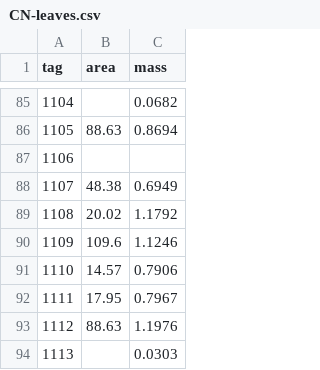
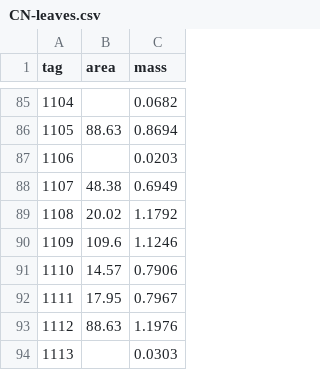
Before and after one commit to schwilklab/CSC-sky-island-forest, a CSV file: data/leaves/CN-leaves.csv, drawn as a sheet; only a part is shown, gaps mark what is left out.

Commit message:
Fix #15: add missing mass PICE 1106.
Thanks @XiulinGao.

```diff
--- a/data/leaves/CN-leaves.csv
+++ b/data/leaves/CN-leaves.csv
@@ -86,3 +86,3 @@ tag,area,mass
 1105,88.63,0.8694
-1106,,
+1106,,0.0203
 1107,48.38,0.6949
```
